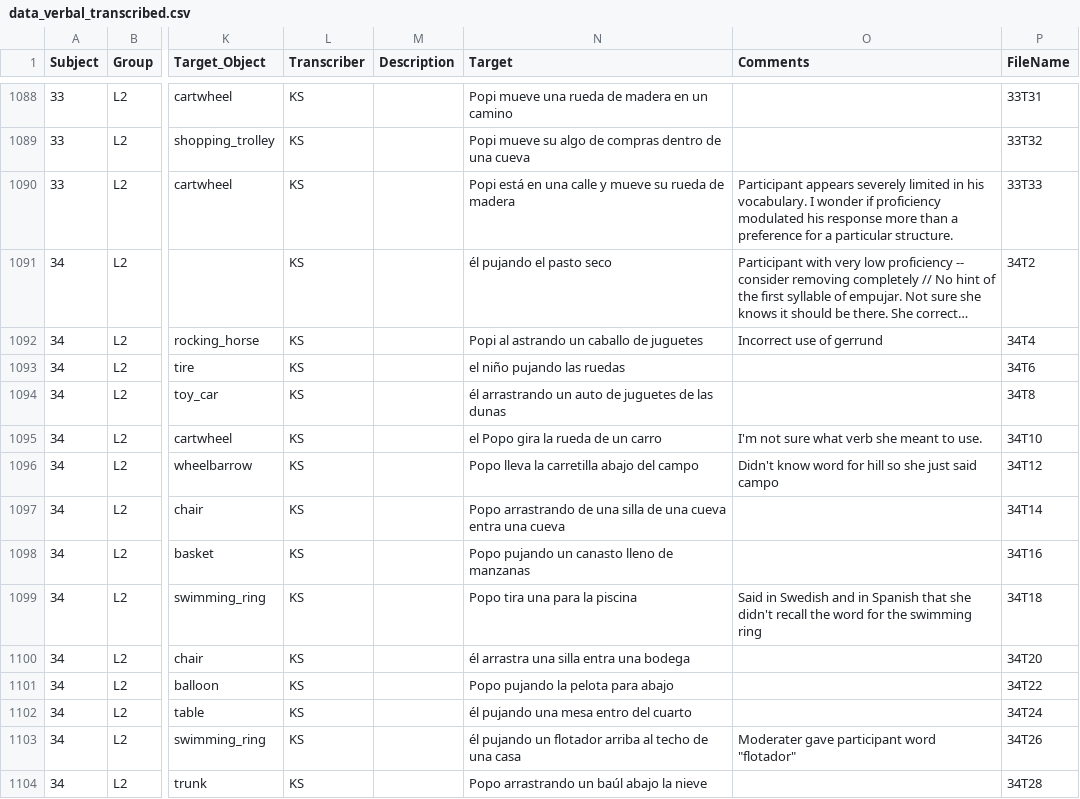
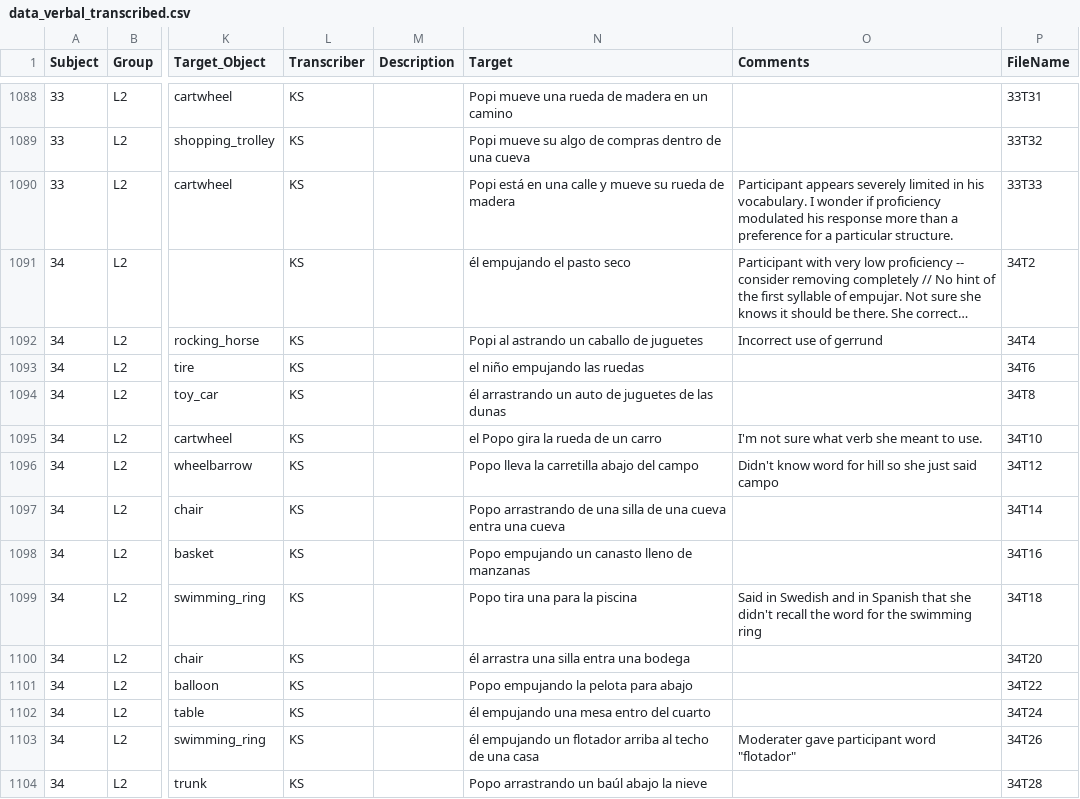
Before and after one commit to montero-melis/L2_motion_lexicalisation_priming, a CSV file: data/data_verbal_transcribed.csv, drawn as a sheet; only a part is shown, gaps mark what is left out; long unchanged cells end in …; the diff covers the shown part only; the diff names each change by its address in the sheet, - before the commit and + after, or states it on an @@ line.

Commit message:
Corrections

```diff
--- a/data/data_verbal_transcribed.csv
+++ b/data/data_verbal_transcribed.csv
-N1091 (Target): él pujando el pasto seco
+N1091 (Target): él empujando el pasto seco
-N1093 (Target): el niño pujando las ruedas
+N1093 (Target): el niño empujando las ruedas
-N1098 (Target): Popo pujando un canasto lleno de manzanas
+N1098 (Target): Popo empujando un canasto lleno de manzanas
-N1101 (Target): Popo pujando la pelota para abajo
+N1101 (Target): Popo empujando la pelota para abajo
-N1102 (Target): él pujando una mesa entro del cuarto
+N1102 (Target): él empujando una mesa entro del cuarto
-N1103 (Target): él pujando un flotador…
+N1103 (Target): él empujando un flotador…
```
Also changed, not shown: 16 edited cells elsewhere in this file.
